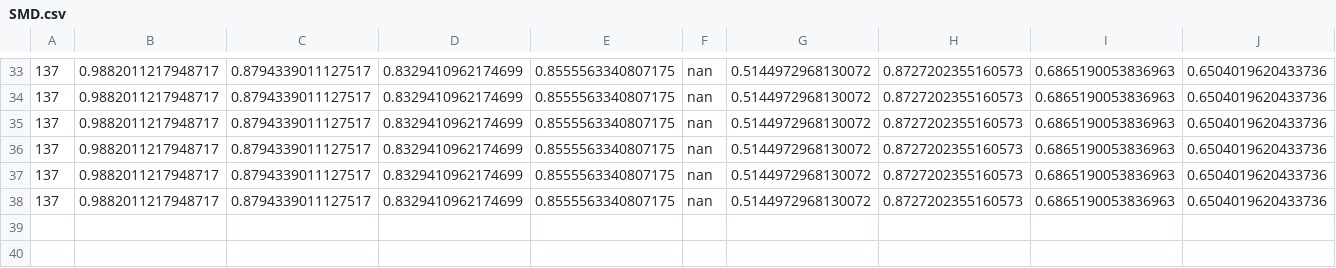
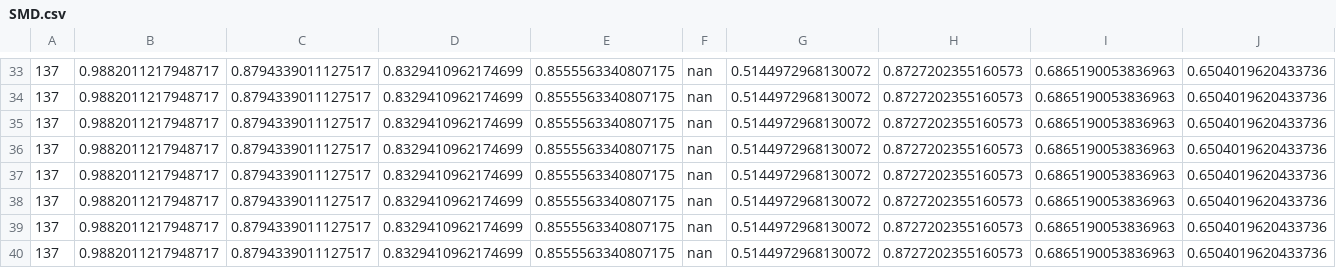
Before and after one commit to mohsafer/transformer, a CSV file: result/SMD.csv, drawn as a sheet; only a part is shown, gaps mark what is left out; rows hold the shown columns only; the diff names each change by its address in the sheet, - before the commit and + after, or states it on an @@ line.

```diff
--- a/result/SMD.csv
+++ b/result/SMD.csv
+row 39: 137 | 0.9882011217948717 | 0.8794339011127517 | 0.8329410962174699 | 0.8555563340807175 | nan | 0.5144972968130072 | 0.8727202355160573 | 0.6865190053836963 | 0.6504019620433736
+row 40: 137 | 0.9882011217948717 | 0.8794339011127517 | 0.8329410962174699 | 0.8555563340807175 | nan | 0.5144972968130072 | 0.8727202355160573 | 0.6865190053836963 | 0.6504019620433736
```
Also changed, not shown: 8 other files.
